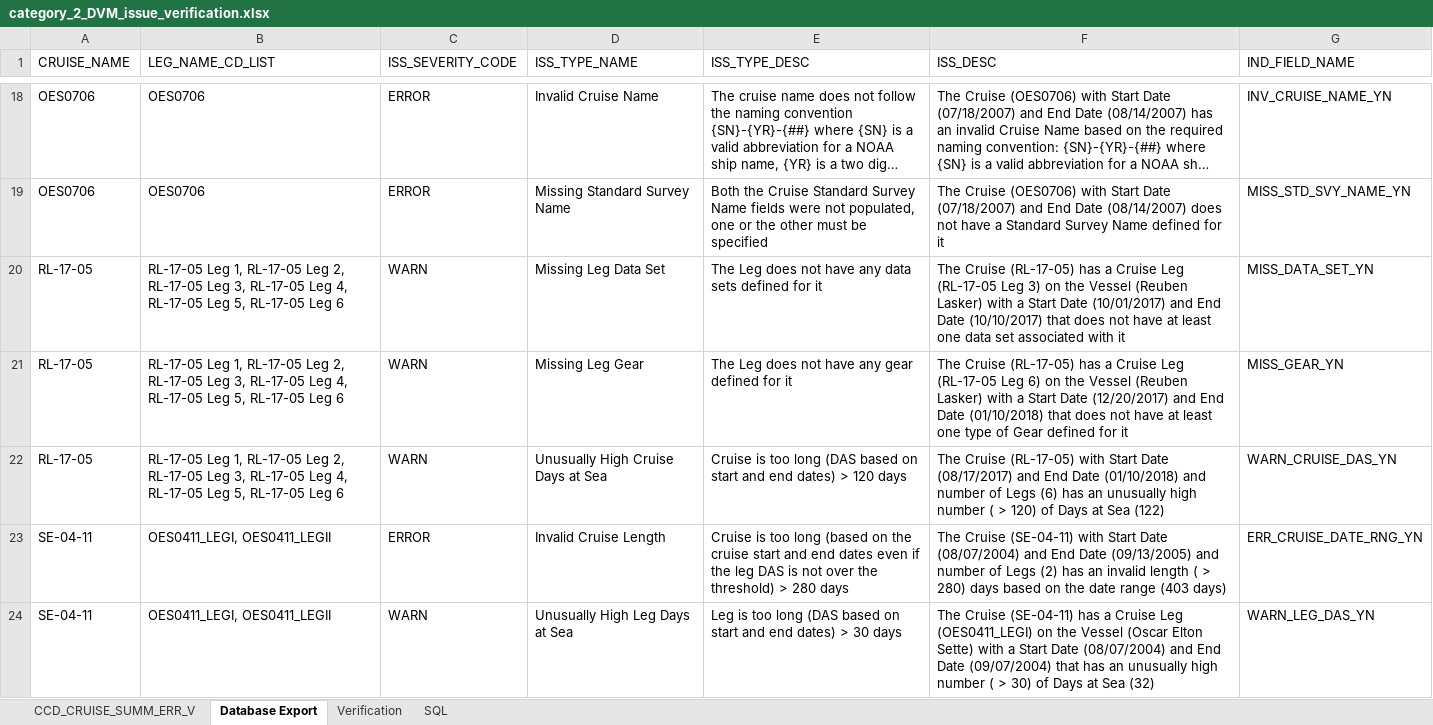
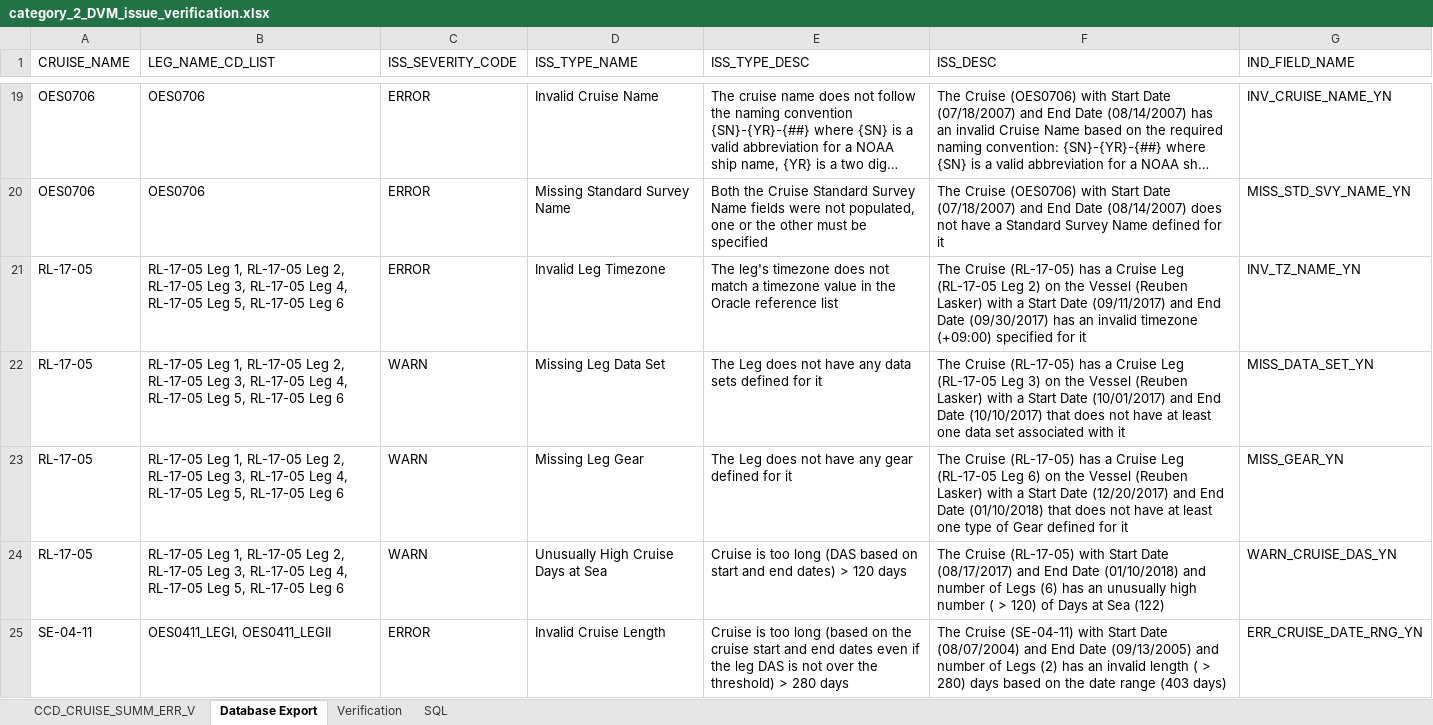
Before and after one commit to noaa-pifsc/Centralized-Cruise-Database, an Excel workbook: docs/packages/CDVM/test cases/verification_templates/category_2_DVM_issue_verification.xlsx, sheet Database Export, drawn as a sheet; only a part is shown, gaps mark what is left out; the shorter side is filled out with more unchanged rows; long unchanged cells end in …; values as stored, in another font and other column widths than the file's, no borders; the diff covers the shown part only; the diff names each change by its address in the sheet, - before the commit and + after, or states it on an @@ line.

Commit message:
Updated and verified category 2 test cases after implementing the TZ_NAME validation

```diff
--- a/docs/packages/CDVM/test cases/verification_templates/category_2_DVM_issue_verification.xlsx (sheet Database Export)
+++ b/docs/packages/CDVM/test cases/verification_templates/category_2_DVM_issue_verification.xlsx (sheet Database Export)
+row 21: RL-17-05 | RL-17-05 Leg 1, RL-17-05 Leg 2, RL-17-05 Leg 3, RL-17-05 Leg 4, RL-17-05 Leg 5, RL-17-05 Leg 6 | ERROR | Invalid Leg Timezone | The leg's timezone does not match a timezone value in the Oracle reference list | The Cruise (RL-17-05) has a Cruise Leg (RL-17-05 Leg 2) on the Vessel (Reuben Lasker) with a Start Date (09/11/2017) and End Date (09/30/2017) has an invalid timezone (+09:00) specified for it | INV_TZ_NAME_YN
```
Also changed, not shown: 2 added rows elsewhere in this sheet, sheet Verification, sheet CCD_CRUISE_SUMM_ERR_V, formulas that keep their value, 2 other files.
